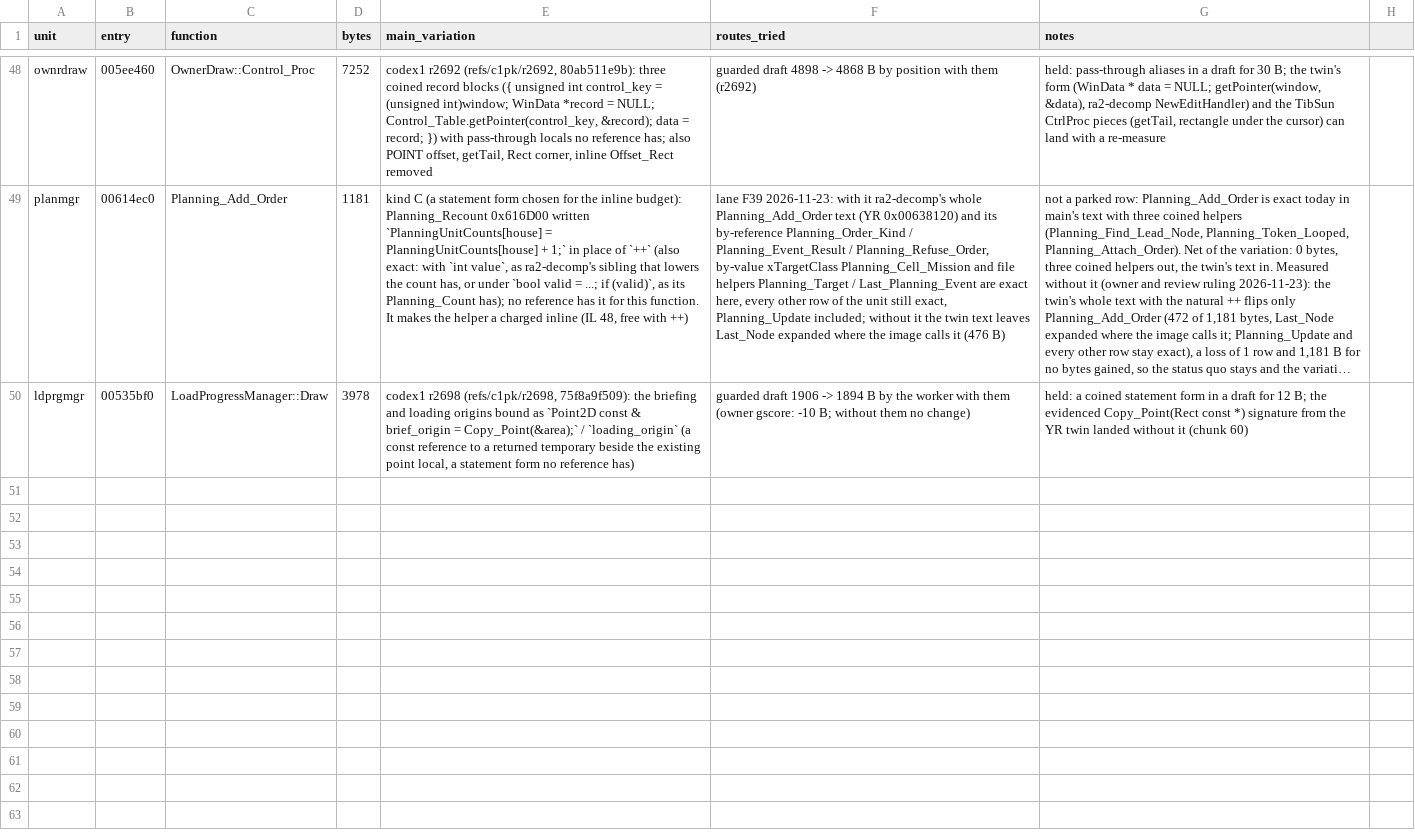
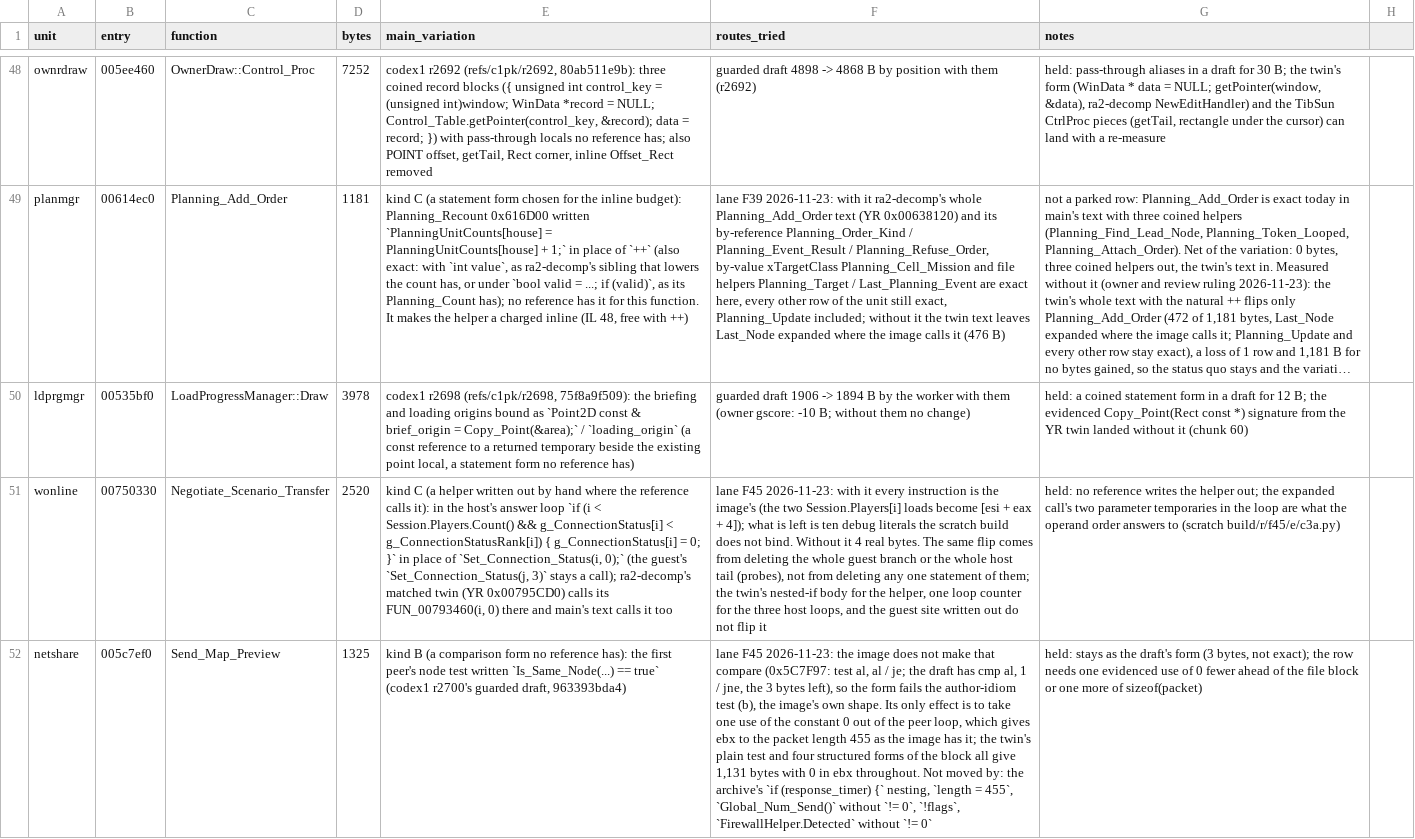
Before and after one commit to meastes/redalert2-decomp, a CSV file: rebuild/manifest/variation_candidates.csv, drawn as a sheet; only a part is shown, gaps mark what is left out; long unchanged cells end in …; the diff names each change by its address in the sheet, - before the commit and + after, or states it on an @@ line.

Commit message:
Snapshot of local 1678ee6955 Rebuild (owner landing): F45 tip 1: Negotiate_Scenario_Transfer and Send_Map_Preview guard notes, two variation_candidates.csv rows; Send_Map_Preview draft back to the twin's plain node test (1,131 B; the == true form held, owner ruling corrected); 0 rows (wfo364 whole-file exact)

```diff
--- a/rebuild/manifest/variation_candidates.csv
+++ b/rebuild/manifest/variation_candidates.csv
+row 51: wonline | 00750330 | Negotiate_Scenario_Transfer | 2520 | kind C (a helper written out by hand where the reference calls it): in the host's answer loop `if (i < Session.Players.Count() && g_ConnectionStatus[i] < g_ConnectionStatusRank[i]) { g_ConnectionStatus[i] = 0; }` in place of `Set_Connection_Status(i, 0);` (the guest's `Set_Connection_Status(j, 3)` stays a call); ra2-decomp's matched twin (YR 0x00795CD0) calls its FUN_00793460(i, 0) there and main's text calls it too | lane F45 2026-11-23: with it every instruction is the image's (the two Session.Players[i] loads become [esi + eax + 4]); what is left is ten debug literals the scratch build does not bind. Without it 4 real bytes. The same flip comes from deleting the whole guest branch or the whole host tail (probes), not from deleting any one statement of them; the twin's nested-if body for the helper, one loop counter for the three host loops, and the guest site written out do not flip it | held: no reference writes the helper out; the expanded call's two parameter temporaries in the loop are what the operand order answers to (scratch build/r/f45/e/c3a.py)
+row 52: netshare | 005c7ef0 | Send_Map_Preview | 1325 | kind B (a comparison form no reference has): the first peer's node test written `Is_Same_Node(...) == true` (codex1 r2700's guarded draft, 963393bda4) | lane F45 2026-11-23: the image does not make that compare (0x5C7F97: test al, al / je; the draft has cmp al, 1 / jne, the 3 bytes left), so the form fails the author-idiom test (b), the image's own shape. Its only effect is to take one use of the constant 0 out of the peer loop, which gives ebx to the packet length 455 as the image has it; the twin's plain test and four structured forms of the block all give 1,131 bytes with 0 in ebx throughout. Not moved by: the archive's `if (response_timer) {` nesting, `length = 455`, `Global_Num_Send()` without `!= 0`, `!flags`, `FirewallHelper.Detected` without `!= 0` | held: stays as the draft's form (3 bytes, not exact); the row needs one evidenced use of 0 fewer ahead of the file block or one more of sizeof(packet)
```
Also changed, not shown: rebuild/manifest/progress.csv, 31 other files.
